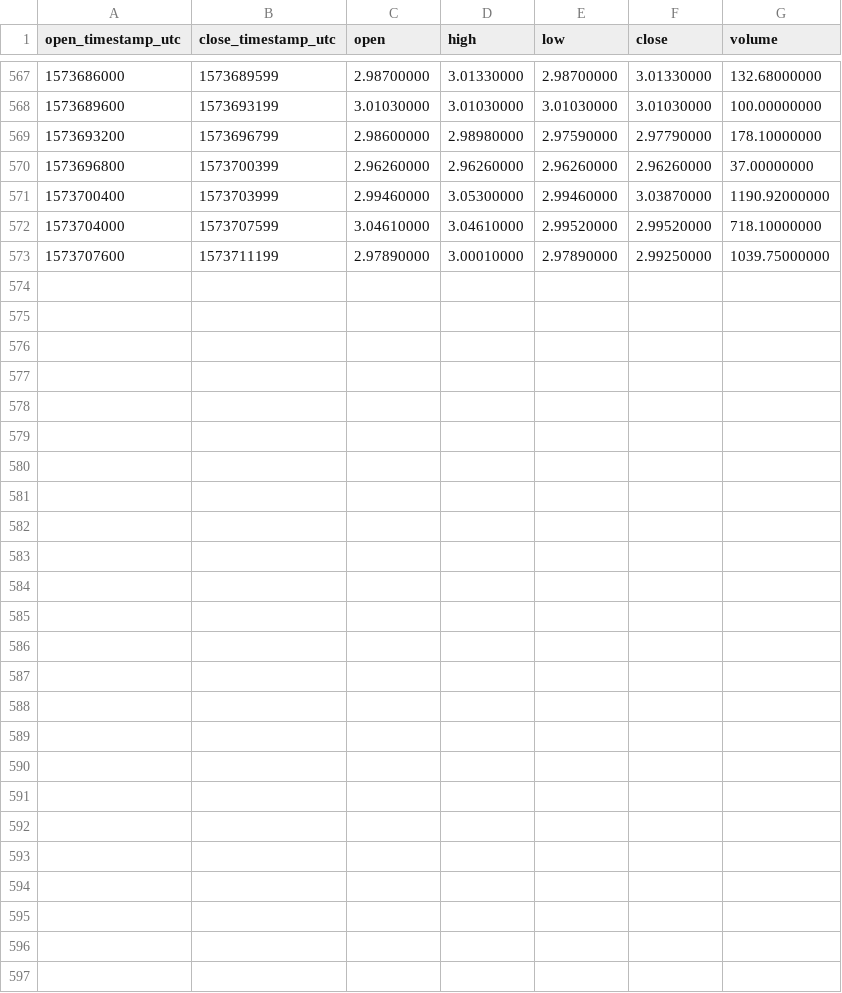
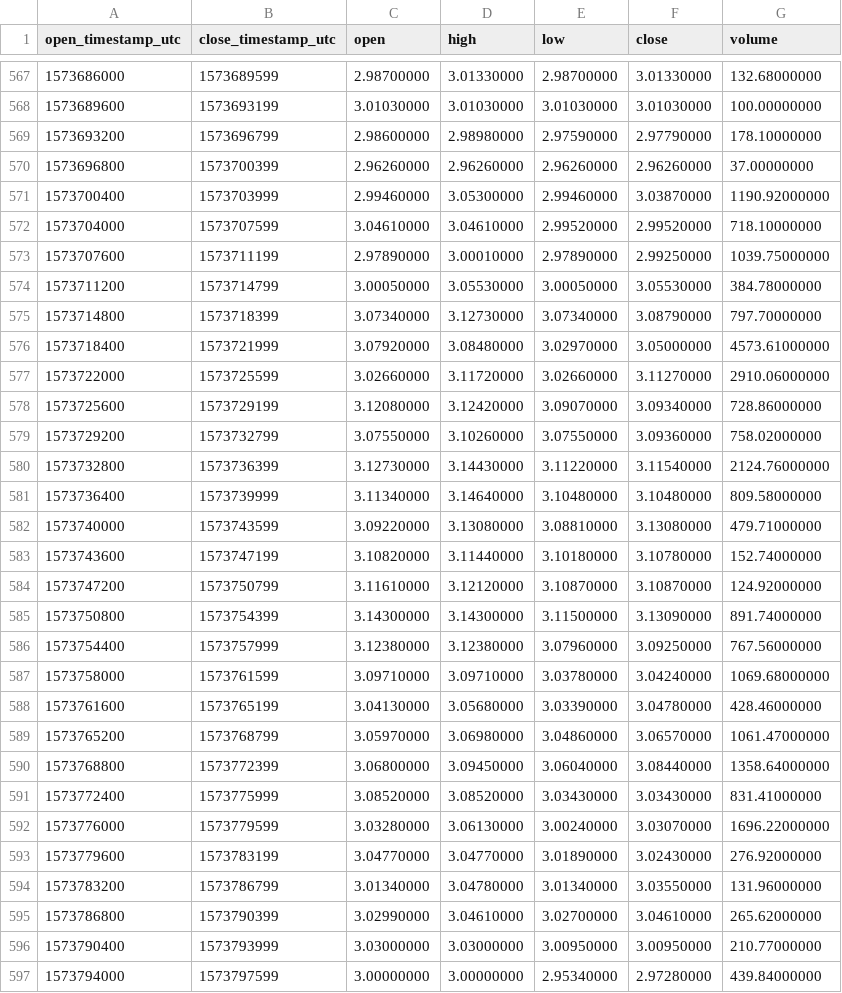
Before and after one commit to cryptobigbro/binance-LINKBUSD, a CSV file: binance-LINKBUSD-1h.csv, drawn as a sheet; only a part is shown, gaps mark what is left out; the diff names each change by its address in the sheet, - before the commit and + after, or states it on an @@ line.

Commit message:
Update OHLCV data.

```diff
--- a/binance-LINKBUSD-1h.csv
+++ b/binance-LINKBUSD-1h.csv
+row 574: 1573711200 | 1573714799 | 3.00050000 | 3.05530000 | 3.00050000 | 3.05530000 | 384.78000000
+row 575: 1573714800 | 1573718399 | 3.07340000 | 3.12730000 | 3.07340000 | 3.08790000 | 797.70000000
+row 576: 1573718400 | 1573721999 | 3.07920000 | 3.08480000 | 3.02970000 | 3.05000000 | 4573.61000000
+row 577: 1573722000 | 1573725599 | 3.02660000 | 3.11720000 | 3.02660000 | 3.11270000 | 2910.06000000
+row 578: 1573725600 | 1573729199 | 3.12080000 | 3.12420000 | 3.09070000 | 3.09340000 | 728.86000000
+row 579: 1573729200 | 1573732799 | 3.07550000 | 3.10260000 | 3.07550000 | 3.09360000 | 758.02000000
+row 580: 1573732800 | 1573736399 | 3.12730000 | 3.14430000 | 3.11220000 | 3.11540000 | 2124.76000000
+row 581: 1573736400 | 1573739999 | 3.11340000 | 3.14640000 | 3.10480000 | 3.10480000 | 809.58000000
+row 582: 1573740000 | 1573743599 | 3.09220000 | 3.13080000 | 3.08810000 | 3.13080000 | 479.71000000
+row 583: 1573743600 | 1573747199 | 3.10820000 | 3.11440000 | 3.10180000 | 3.10780000 | 152.74000000
+row 584: 1573747200 | 1573750799 | 3.11610000 | 3.12120000 | 3.10870000 | 3.10870000 | 124.92000000
+row 585: 1573750800 | 1573754399 | 3.14300000 | 3.14300000 | 3.11500000 | 3.13090000 | 891.74000000
+row 586: 1573754400 | 1573757999 | 3.12380000 | 3.12380000 | 3.07960000 | 3.09250000 | 767.56000000
+row 587: 1573758000 | 1573761599 | 3.09710000 | 3.09710000 | 3.03780000 | 3.04240000 | 1069.68000000
+row 588: 1573761600 | 1573765199 | 3.04130000 | 3.05680000 | 3.03390000 | 3.04780000 | 428.46000000
+row 589: 1573765200 | 1573768799 | 3.05970000 | 3.06980000 | 3.04860000 | 3.06570000 | 1061.47000000
+row 590: 1573768800 | 1573772399 | 3.06800000 | 3.09450000 | 3.06040000 | 3.08440000 | 1358.64000000
+row 591: 1573772400 | 1573775999 | 3.08520000 | 3.08520000 | 3.03430000 | 3.03430000 | 831.41000000
+row 592: 1573776000 | 1573779599 | 3.03280000 | 3.06130000 | 3.00240000 | 3.03070000 | 1696.22000000
+row 593: 1573779600 | 1573783199 | 3.04770000 | 3.04770000 | 3.01890000 | 3.02430000 | 276.92000000
+row 594: 1573783200 | 1573786799 | 3.01340000 | 3.04780000 | 3.01340000 | 3.03550000 | 131.96000000
+row 595: 1573786800 | 1573790399 | 3.02990000 | 3.04610000 | 3.02700000 | 3.04610000 | 265.62000000
+row 596: 1573790400 | 1573793999 | 3.03000000 | 3.03000000 | 3.00950000 | 3.00950000 | 210.77000000
+row 597: 1573794000 | 1573797599 | 3.00000000 | 3.00000000 | 2.95340000 | 2.97280000 | 439.84000000
```
Also changed, not shown: binance-LINKBUSD-1d.csv, 1 other file.
